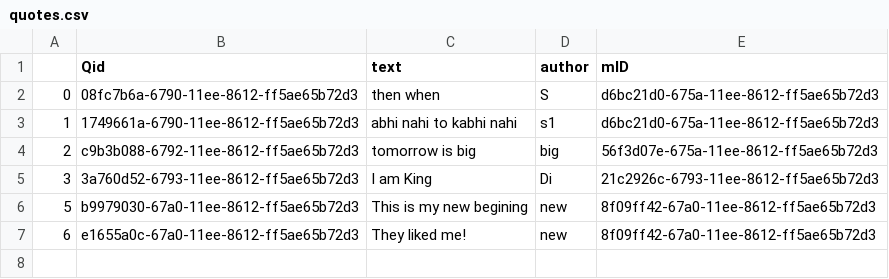
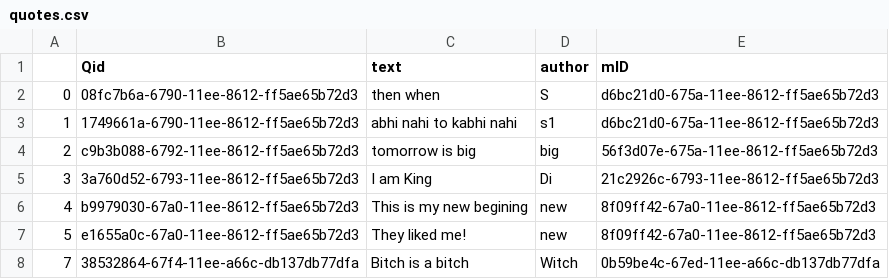
Before and after one commit to priteshkhilari/AwesomeQuotes, a CSV file: quotes.csv, drawn as a sheet.

```diff
--- a/quotes.csv
+++ b/quotes.csv
@@ -5,3 +5,4 @@
 3,3a760d52-6793-11ee-8612-ff5ae65b72d3,I am King,Di,21c2926c-6793-11ee-8612-ff5ae65b72d3
-5,b9979030-67a0-11ee-8612-ff5ae65b72d3,This is my new begining,new,8f09ff42-67a0-11ee-8612-ff5ae65b72d3
-6,e1655a0c-67a0-11ee-8612-ff5ae65b72d3,They liked me!,new,8f09ff42-67a0-11ee-8612-ff5ae65b72d3
+4,b9979030-67a0-11ee-8612-ff5ae65b72d3,This is my new begining,new,8f09ff42-67a0-11ee-8612-ff5ae65b72d3
+5,e1655a0c-67a0-11ee-8612-ff5ae65b72d3,They liked me!,new,8f09ff42-67a0-11ee-8612-ff5ae65b72d3
+7,38532864-67f4-11ee-a66c-db137db77dfa,Bitch is a bitch,Witch,0b59be4c-67ed-11ee-a66c-db137db77dfa
```
Also changed, not shown: favouriteQuotes.csv, 5 other files.
